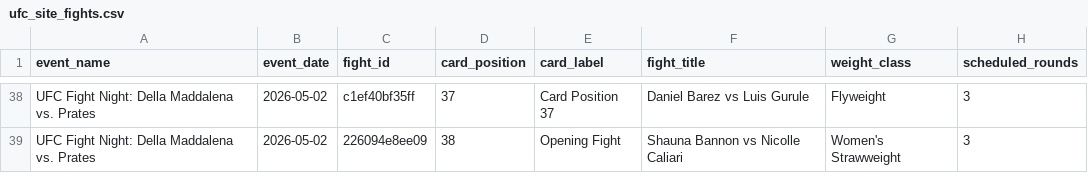
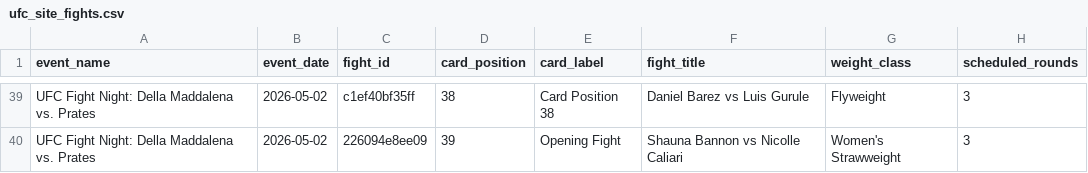
Before and after one commit to syocum9422-blip/edgeranked-site, a CSV file: data/ufc/website/ufc_site_fights.csv, drawn as a sheet; only a part is shown, gaps mark what is left out; addresses are those after the commit; the diff covers the shown part only; the diff names each change by its address in the sheet, - before the commit and + after, or states it on an @@ line.

```diff
--- a/data/ufc/website/ufc_site_fights.csv
+++ b/data/ufc/website/ufc_site_fights.csv
-D39 (card_position): 37
+D39 (card_position): 38
-E39 (card_label): Card Position 37
+E39 (card_label): Card Position 38
-D40 (card_position): 38
+D40 (card_position): 39
```
Also changed, not shown: 1 added row and 30 edited cells elsewhere in this file, data/ufc/ufc_prop_probabilities.csv, 1 other file.
